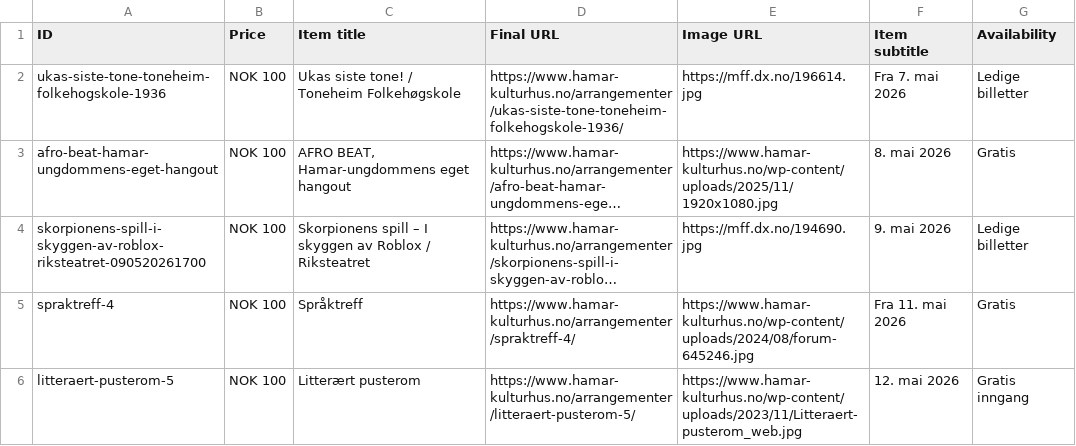
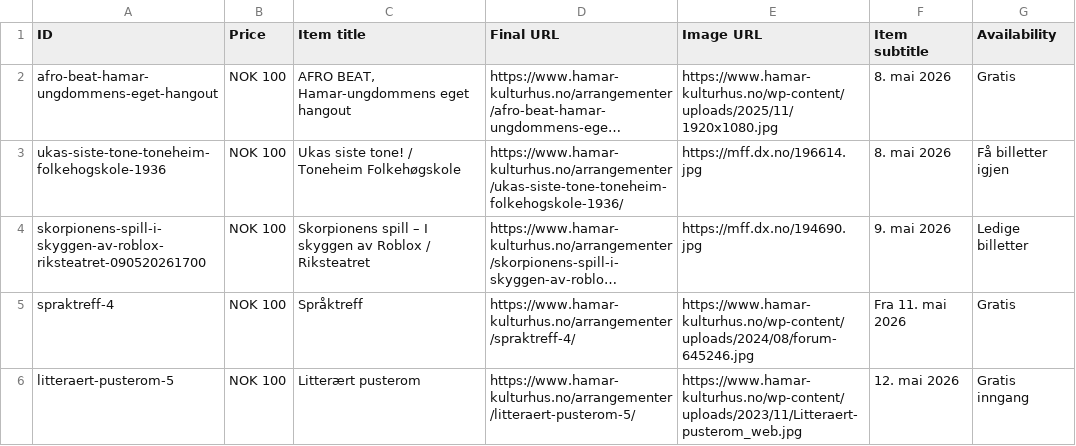
Before and after one commit to opmthomassen/hamar, a CSV file: google.csv, drawn as a sheet; only a part is shown; long unchanged cells end in …; removed rows and columns are numbered as before the commit, all else as after; the diff names each change by its address in the sheet, - before the commit and + after, or states it on an @@ line.

```diff
--- a/google.csv
+++ b/google.csv
-row 2: ukas-siste-tone-toneheim-folkehogskole-1936 | NOK 100 | Ukas siste tone! / Toneheim Folkehøgskole | https://www.hamar-kulturhus.no/arrangementer/ukas-siste-tone-toneheim-folkehogskole-1936/ | https://mff.dx.no/196614.jpg | Fra 7. mai 2026 | Ledige billetter
+row 3: ukas-siste-tone-toneheim-folkehogskole-1936 | NOK 100 | Ukas siste tone! / Toneheim Folkehøgskole | https://www.hamar-kulturhus.no/arrangementer/ukas-siste-tone-toneheim-folkehogskole-1936/ | https://mff.dx.no/196614.jpg | 8. mai 2026 | Få billetter igjen
```
Also changed, not shown: meta.csv.
